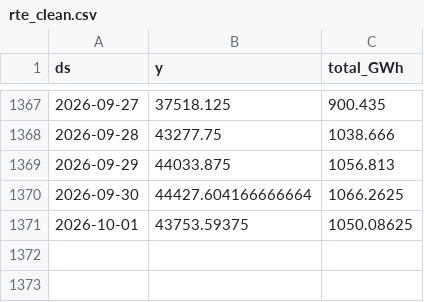
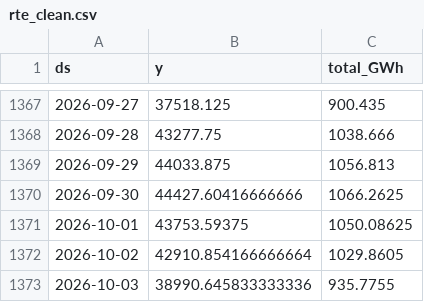
Before and after one commit to paulmoma/Prediction-Conso-Elec-France, a CSV file: data/rte_clean.csv, drawn as a sheet; only a part is shown, gaps mark what is left out.

```diff
--- a/data/rte_clean.csv
+++ b/data/rte_clean.csv
@@ -1369,3 +1369,5 @@ ds,y,total_GWh
 2026-09-29,44033.875,1056.813
-2026-09-30,44427.604166666664,1066.2625
+2026-09-30,44427.60416666666,1066.2625
 2026-10-01,43753.59375,1050.08625
+2026-10-02,42910.854166666664,1029.8605
+2026-10-03,38990.645833333336,935.7755
```
Also changed, not shown: data/temp_forecast_log.csv, data/temp_history.csv, 6 other files.
